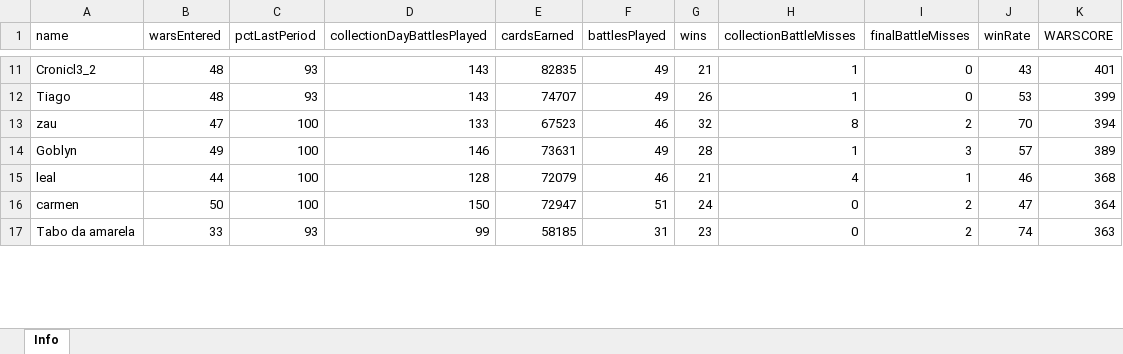
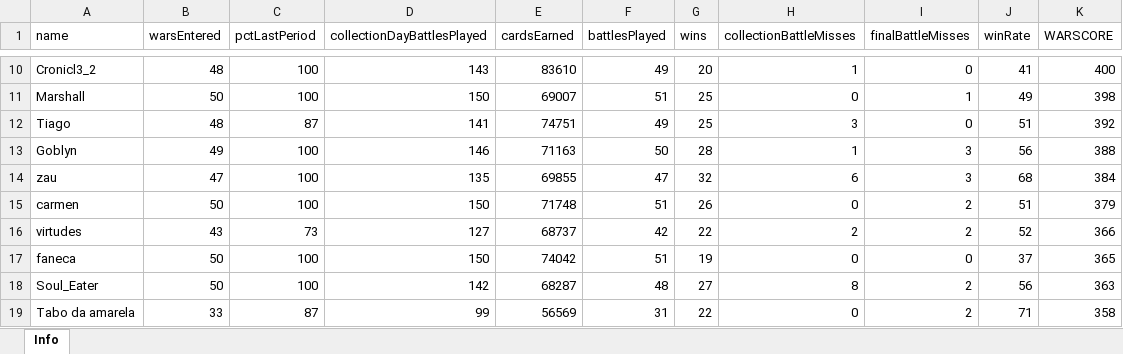
Before and after one commit to bascenso/alkateia, an Excel workbook: docs/data/warstats.xlsx, sheet Info, drawn as a sheet; only a part is shown, gaps mark what is left out; values as stored, in another font and other column widths than the file's, no borders; removed rows and columns are numbered as before the commit, all else as after; the diff covers the shown part only; the diff names each change by its address in the sheet, - before the commit and + after, or states it on an @@ line.

```diff
--- a/docs/data/warstats.xlsx (sheet Info)
+++ b/docs/data/warstats.xlsx (sheet Info)
-C10 (pctLastPeriod): 93
+C10 (pctLastPeriod): 100
-E10 (cardsEarned): 82835
+E10 (cardsEarned): 83610
-G10 (wins): 21
+G10 (wins): 20
-J10 (winRate): 43
+J10 (winRate): 41
-K10 (WARSCORE): 401
+K10 (WARSCORE): 400
+row 11: Marshall | 50 | 100 | 150 | 69007 | 51 | 25 | 0 | 1 | 49 | 398
-C12 (pctLastPeriod): 93
+C12 (pctLastPeriod): 87
-D12 (collectionDayBattlesPlayed): 143
+D12 (collectionDayBattlesPlayed): 141
-E12 (cardsEarned): 74707
+E12 (cardsEarned): 74751
-G12 (wins): 26
+G12 (wins): 25
-H12 (collectionBattleMisses): 1
+H12 (collectionBattleMisses): 3
-J12 (winRate): 53
+J12 (winRate): 51
-K12 (WARSCORE): 399
+K12 (WARSCORE): 392
-row 13: zau | 47 | 100 | 133 | 67523 | 46 | 32 | 8 | 2 | 70 | 394
-E13 (cardsEarned): 73631
+E13 (cardsEarned): 71163
-F13 (battlesPlayed): 49
+F13 (battlesPlayed): 50
-J13 (winRate): 57
+J13 (winRate): 56
-K13 (WARSCORE): 389
+K13 (WARSCORE): 388
-row 15: leal | 44 | 100 | 128 | 72079 | 46 | 21 | 4 | 1 | 46 | 368
+row 14: zau | 47 | 100 | 135 | 69855 | 47 | 32 | 6 | 3 | 68 | 384
-E15 (cardsEarned): 72947
+E15 (cardsEarned): 71748
-G15 (wins): 24
+G15 (wins): 26
-J15 (winRate): 47
+J15 (winRate): 51
-K15 (WARSCORE): 364
+K15 (WARSCORE): 379
+row 16: virtudes | 43 | 73 | 127 | 68737 | 42 | 22 | 2 | 2 | 52 | 366
+row 17: faneca | 50 | 100 | 150 | 74042 | 51 | 19 | 0 | 0 | 37 | 365
+row 18: Soul_Eater | 50 | 100 | 142 | 68287 | 48 | 27 | 8 | 2 | 56 | 363
-C19 (pctLastPeriod): 93
+C19 (pctLastPeriod): 87
-E19 (cardsEarned): 58185
+E19 (cardsEarned): 56569
-G19 (wins): 23
+G19 (wins): 22
-J19 (winRate): 74
+J19 (winRate): 71
-K19 (WARSCORE): 363
+K19 (WARSCORE): 358
```
Also changed, not shown: 14 added rows, 18 removed rows and 150 edited cells elsewhere in this sheet, docs/data/memberstats.xlsx, docs/data/warmap.xlsx, 13 other files.
